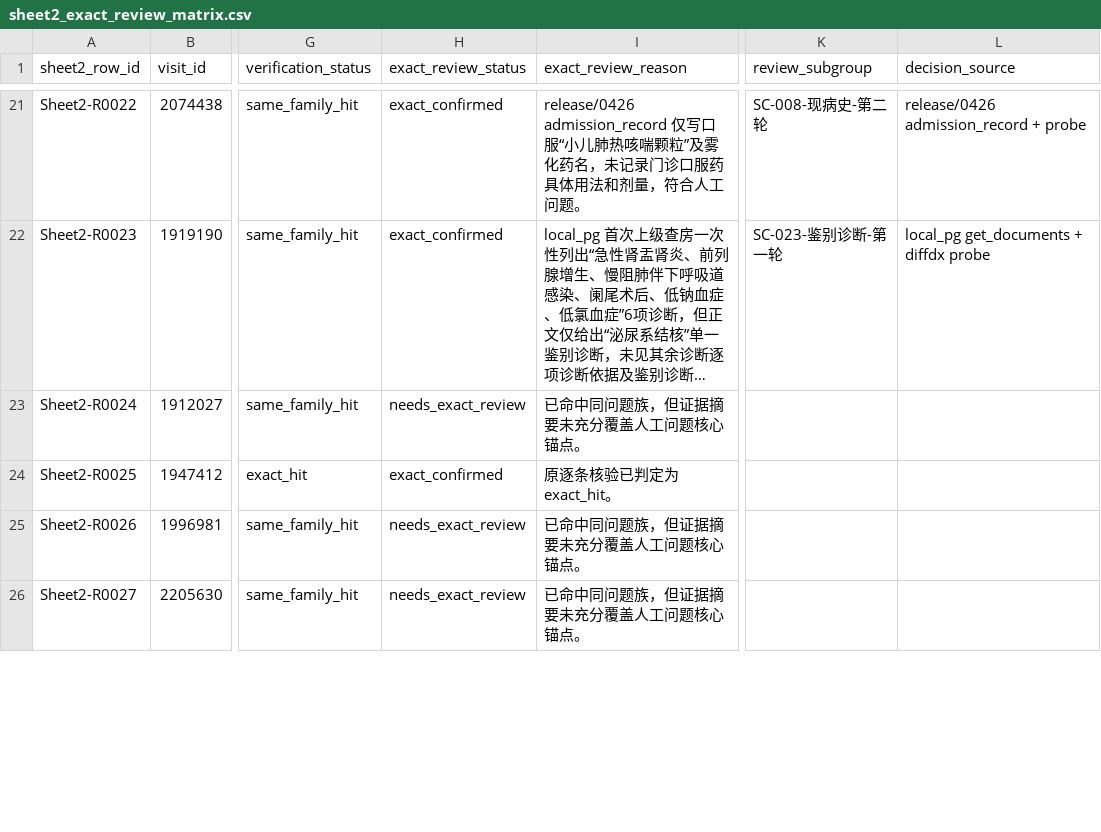
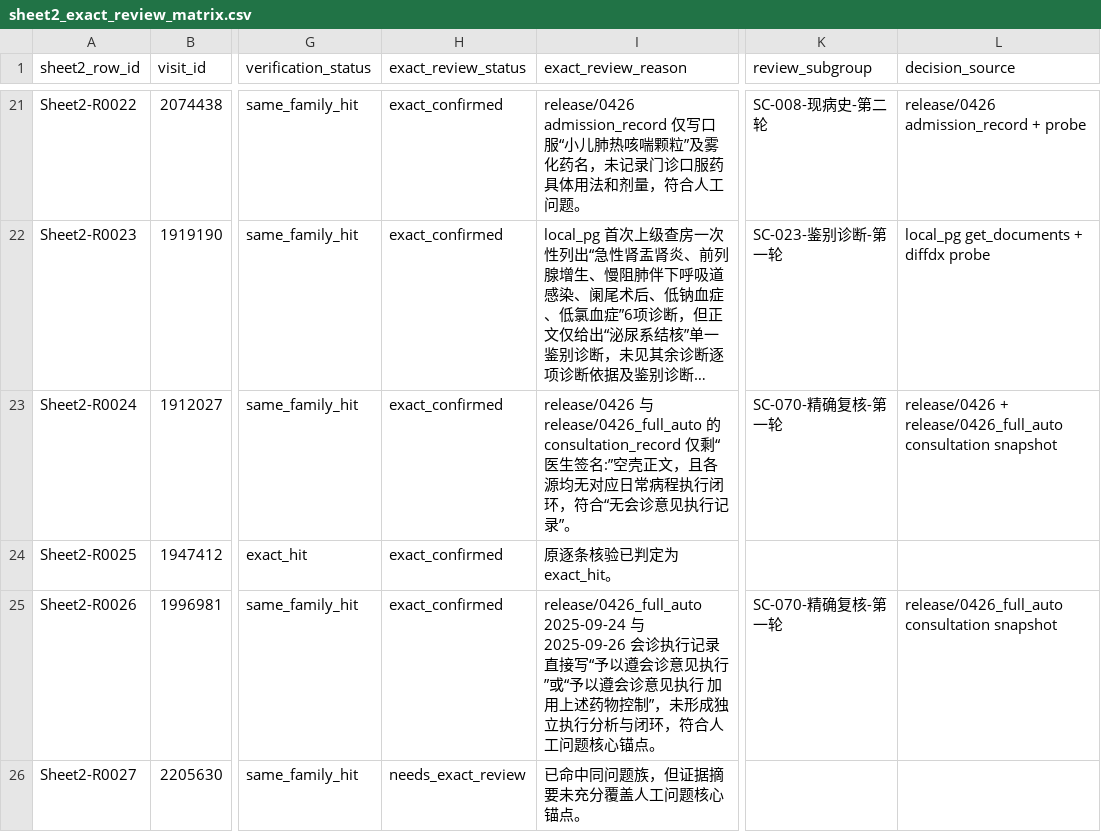
Before and after one commit to softjazzz/combined, a CSV file: apps/medqc-web/docs/0418/QC/sheet2_exact_review_matrix.csv, drawn as a sheet; only a part is shown, gaps mark what is left out; long unchanged cells end in …; the diff covers the shown part only; the diff names each change by its address in the sheet, - before the commit and + after, or states it on an @@ line.

```diff
--- a/apps/medqc-web/docs/0418/QC/sheet2_exact_review_matrix.csv
+++ b/apps/medqc-web/docs/0418/QC/sheet2_exact_review_matrix.csv
-H23 (exact_review_status): needs_exact_review
+H23 (exact_review_status): exact_confirmed
-I23 (exact_review_reason): 已命中同问题族，但证据摘要未充分覆盖人工问题核心锚点。
+I23 (exact_review_reason): release/0426 与 release/0426_full_auto 的 consultation_record 仅剩“医生签名:”空壳正文，且各源均无对应日常病程执行闭环，符合“无会诊意见执行记录”。
-K23 (review_subgroup): (empty)
+K23 (review_subgroup): SC-070-精确复核-第一轮
-L23 (decision_source): (empty)
+L23 (decision_source): release/0426 + release/0426_full_auto consultation snapshot
-H25 (exact_review_status): needs_exact_review
+H25 (exact_review_status): exact_confirmed
-I25 (exact_review_reason): 已命中同问题族，但证据摘要未充分覆盖人工问题…
+I25 (exact_review_reason): release/0426_full_auto 2025-09-24 与 2025-09-26 会诊执行记录直接写“予以遵会诊意见执行”或“予以遵会诊意见执行 加用上述药物控制”，未形成独立执行分析与闭环，符合人工问题…
-K25 (review_subgroup): (empty)
+K25 (review_subgroup): SC-070-精确复核-第一轮
-L25 (decision_source): (empty)
+L25 (decision_source): release/0426_full_auto consultation snapshot
```
Also changed, not shown: 24 edited cells elsewhere in this file, apps/medqc-web/docs/0418/QC/sheet2_exact_review_overrides.csv, 4 other files.
